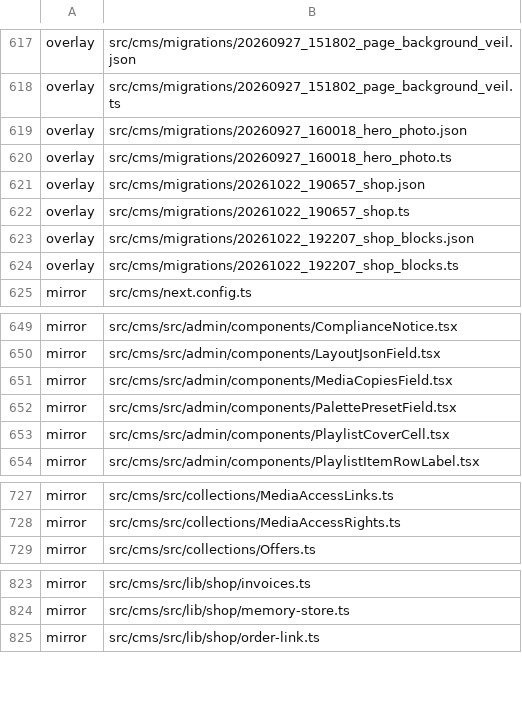
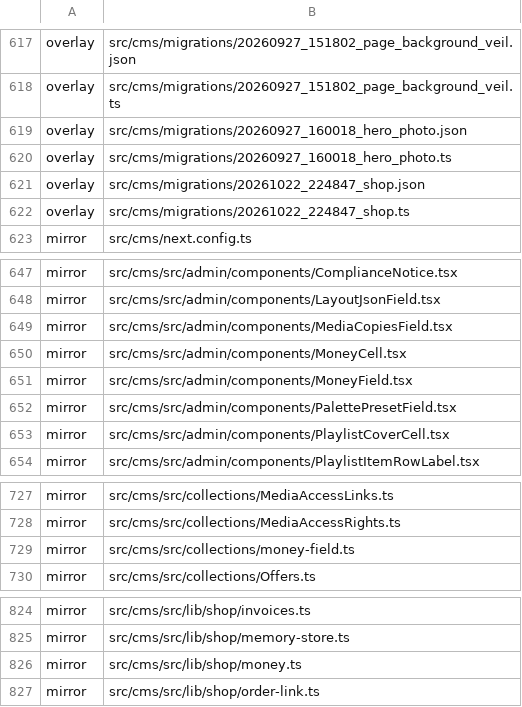
Before and after one commit to Vovanda/WebHolyGrail, a TSV file: template-registry.tsv, drawn as a sheet; only a part is shown, gaps mark what is left out.

Commit message:
feat(contracts): магазин считает в Micros, сайт видит Money
- копейки ушли: суммы магазина - Micros из money.ts
- OfferView, BuyerOrderView, BuyerInvoiceView отдают цены и итоги в Money
- formatRub убран, показ - formatMoney

```diff
--- a/template-registry.tsv
+++ b/template-registry.tsv
@@ -620,6 +620,4 @@ overlay	src/cms/migrations/20260927_160018_hero_photo.json
 overlay	src/cms/migrations/20260927_160018_hero_photo.ts
-overlay	src/cms/migrations/20261022_190657_shop.json
-overlay	src/cms/migrations/20261022_190657_shop.ts
-overlay	src/cms/migrations/20261022_192207_shop_blocks.json
-overlay	src/cms/migrations/20261022_192207_shop_blocks.ts
+overlay	src/cms/migrations/20261022_224847_shop.json
+overlay	src/cms/migrations/20261022_224847_shop.ts
 mirror	src/cms/next.config.ts
@@ -651,2 +649,4 @@ mirror	src/cms/src/admin/components/LayoutJsonField.tsx
 mirror	src/cms/src/admin/components/MediaCopiesField.tsx
+mirror	src/cms/src/admin/components/MoneyCell.tsx
+mirror	src/cms/src/admin/components/MoneyField.tsx
 mirror	src/cms/src/admin/components/PalettePresetField.tsx
@@ -728,2 +728,3 @@ mirror	src/cms/src/collections/MediaAccessLinks.ts
 mirror	src/cms/src/collections/MediaAccessRights.ts
+mirror	src/cms/src/collections/money-field.ts
 mirror	src/cms/src/collections/Offers.ts
@@ -824,2 +825,3 @@ mirror	src/cms/src/lib/shop/invoices.ts
 mirror	src/cms/src/lib/shop/memory-store.ts
+mirror	src/cms/src/lib/shop/money.ts
 mirror	src/cms/src/lib/shop/order-link.ts
```
Also changed, not shown: 7 other files.
